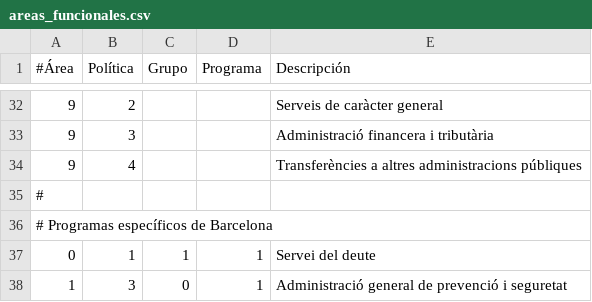
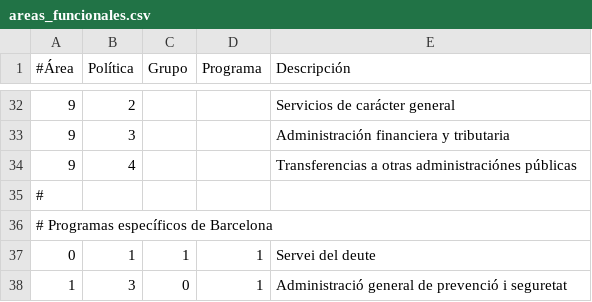
Before and after one commit to civio/presupuesto-barcelona, a CSV file: data/es-es/areas_funcionales.csv, drawn as a sheet; only a part is shown, gaps mark what is left out; the diff covers the shown part only.

```diff
--- a/data/es-es/areas_funcionales.csv
+++ b/data/es-es/areas_funcionales.csv
@@ -32,4 +32,4 @@
-9,2,,,Serveis de caràcter general
-9,3,,,Administració financera i tributària
-9,4,,,Transferències a altres administracions públiques
+9,2,,,Servicios de carácter general
+9,3,,,Administración financiera y tributaria
+9,4,,,Transferencias a otras administraciónes públicas
 #
```
Also changed, not shown: 26 edited cells elsewhere in this file, data/es-es/clasificacion_economica.csv.
